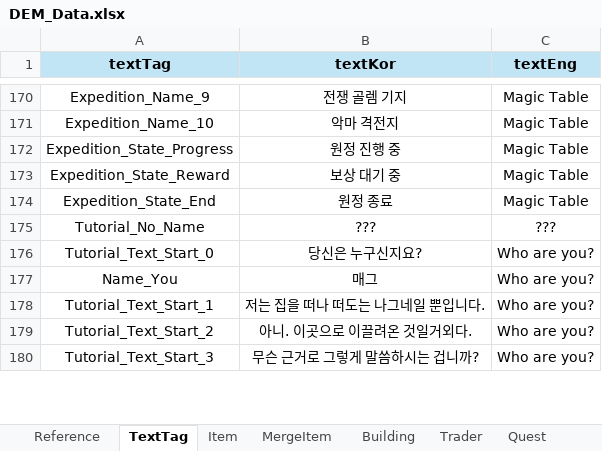
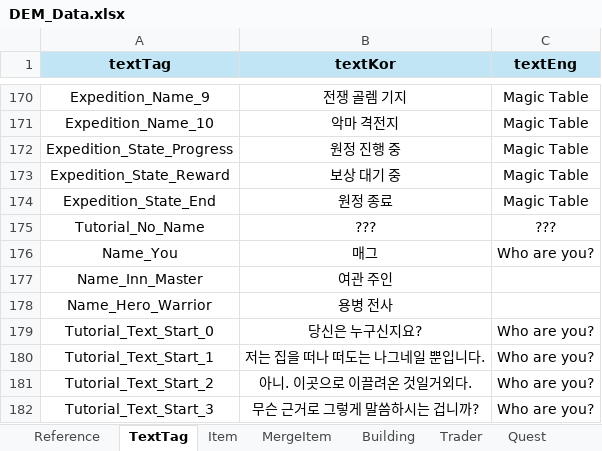
Before and after one commit to Roy052/DesktopEquipmentMerge, an Excel workbook: Sheet/DEM_Data.xlsx, sheet TextTag, drawn as a sheet; only a part is shown, gaps mark what is left out; values as stored, in another font and other column widths than the file's, no borders; the diff covers the shown part only; the diff names each change by its address in the sheet, - before the commit and + after, or states it on an @@ line.

```diff
--- a/Sheet/DEM_Data.xlsx (sheet TextTag)
+++ b/Sheet/DEM_Data.xlsx (sheet TextTag)
@@ row 177 moved to row 176: Name_You @@
+row 177: Name_Inn_Master | 여관 주인
+row 178: Name_Hero_Warrior | 용병 전사
```
Also changed, not shown: 47 added rows and 7 edited cells elsewhere in this sheet, sheet Dialog, 16 other files.
